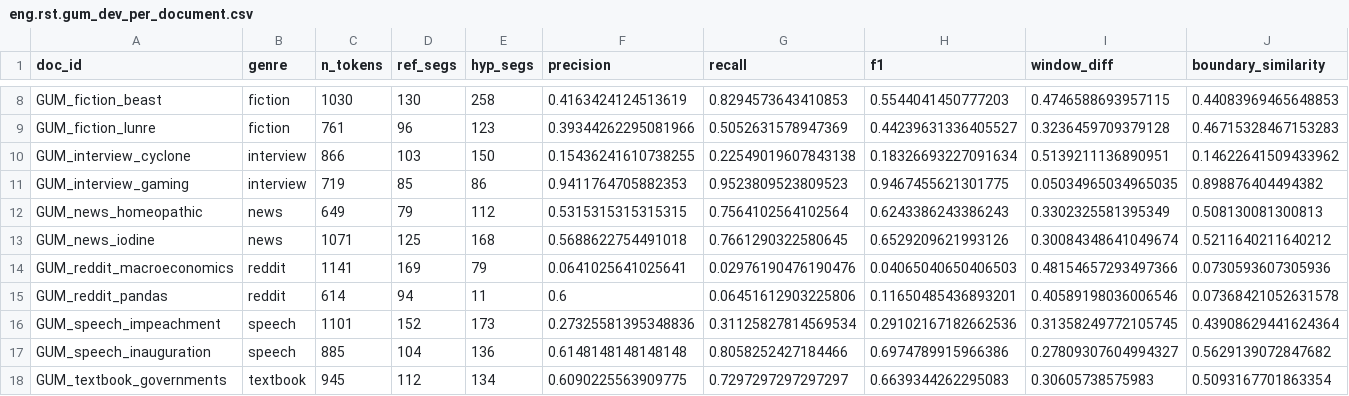
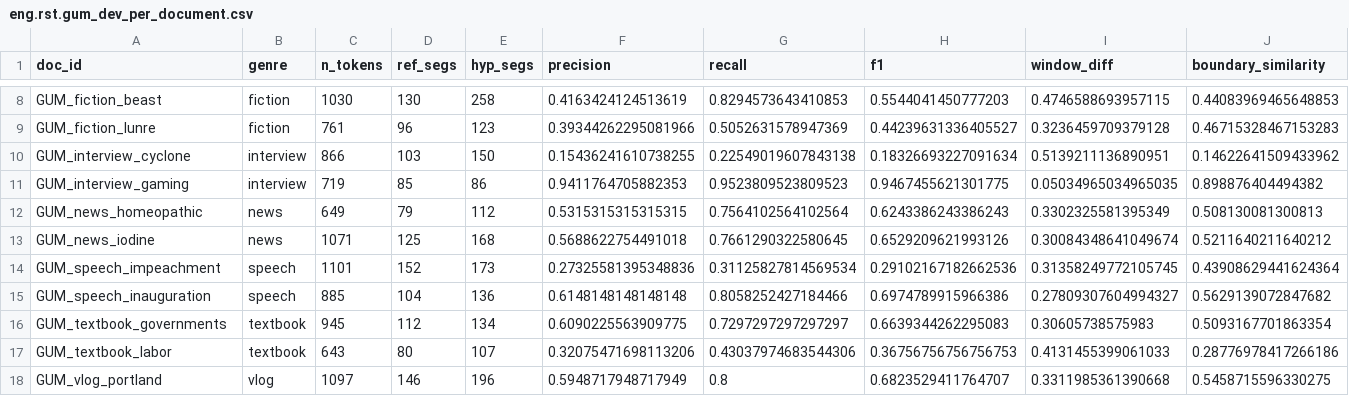
Before and after one commit to klimpe/llm-segmentation-eval, a CSV file: results/eng.rst.gum_dev_per_document.csv, drawn as a sheet; only a part is shown, gaps mark what is left out; the shorter side is filled out with more unchanged rows.

```diff
--- a/results/eng.rst.gum_dev_per_document.csv
+++ b/results/eng.rst.gum_dev_per_document.csv
@@ -13,4 +13,2 @@ GUM_news_homeopathic,news,649,79,112,0.5315315315315315,0.7564102564102564,0.624
 GUM_news_iodine,news,1071,125,168,0.5688622754491018,0.7661290322580645,0.6529209621993126,0.30084348641049674,0.5211640211640212
-GUM_reddit_macroeconomics,reddit,1141,169,79,0.0641025641025641,0.02976190476190476,0.04065040650406503,0.48154657293497366,0.0730593607305936
-GUM_reddit_pandas,reddit,614,94,11,0.6,0.06451612903225806,0.11650485436893201,0.40589198036006546,0.07368421052631578
 GUM_speech_impeachment,speech,1101,152,173,0.27325581395348836,0.31125827814569534,0.29102167182662536,0.31358249772105745,0.43908629441624364
```
Also changed, not shown: results/eng.rst.gum_dev_per_genre.csv, results/eng.rst.gum_dev_summary.csv, 3 other files.
